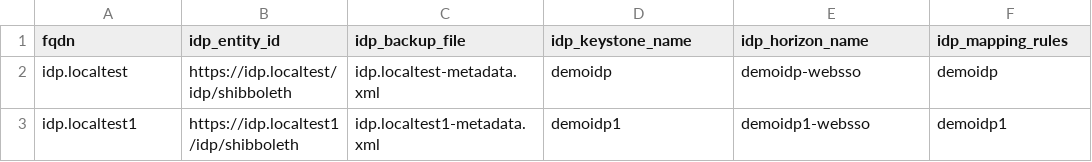
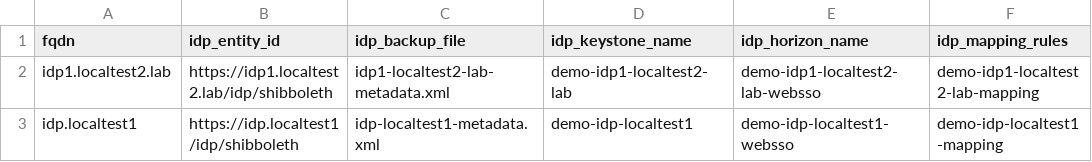
Before and after one commit to bakursait/sp3_installer, a CSV file: sp3_supporting_files/idp_list.csv, drawn as a sheet.

```diff
--- a/sp3_supporting_files/idp_list.csv
+++ b/sp3_supporting_files/idp_list.csv
@@ -1,3 +1,3 @@
 fqdn;idp_entity_id;idp_backup_file;idp_keystone_name;idp_horizon_name;idp_mapping_rules
-idp.localtest;https://idp.localtest/idp/shibboleth;idp.localtest-metadata.xml;demoidp;demoidp-websso;demoidp
-idp.localtest1;https://idp.localtest1/idp/shibboleth;idp.localtest1-metadata.xml;demoidp1;demoidp1-websso;demoidp1
+idp1.localtest2.lab;https://idp1.localtest2.lab/idp/shibboleth;idp1-localtest2-lab-metadata.xml;demo-idp1-localtest2-lab;demo-idp1-localtest2-lab-websso;demo-idp1-localtest2-lab-mapping
+idp.localtest1;https://idp.localtest1/idp/shibboleth;idp-localtest1-metadata.xml;demo-idp-localtest1;demo-idp-localtest1-websso;demo-idp-localtest1-mapping
```
Also changed, not shown: 10 other files.
